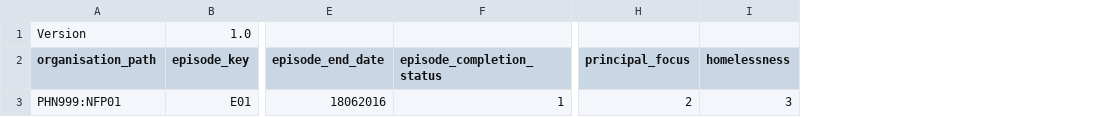
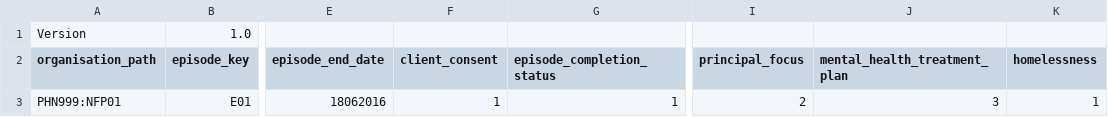
Before and after one commit to strategicdata/pmhc-mds-spec, a CSV file: data/_orig/episodes.csv, drawn as a sheet; only a part is shown, gaps mark what is left out; addresses are those after the commit; the diff names each change by its address in the sheet, - before the commit and + after, or states it on an @@ line.

Commit message:
Added client_consent to episode.

```diff
--- a/data/_orig/episodes.csv
+++ b/data/_orig/episodes.csv
+column F (client_consent), row 3: 1
+column J (mental_health_treatment_plan), row 3: 3
-K3 (homelessness): 3
+K3 (homelessness): 1
```
Also changed, not shown: 7 other files.
